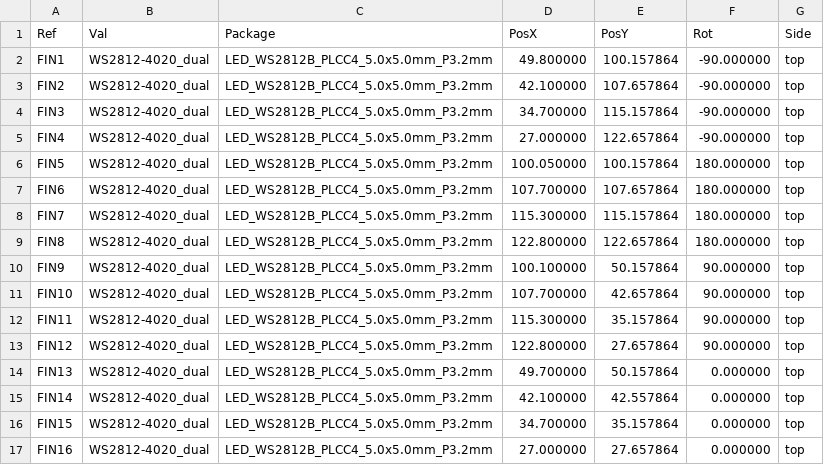
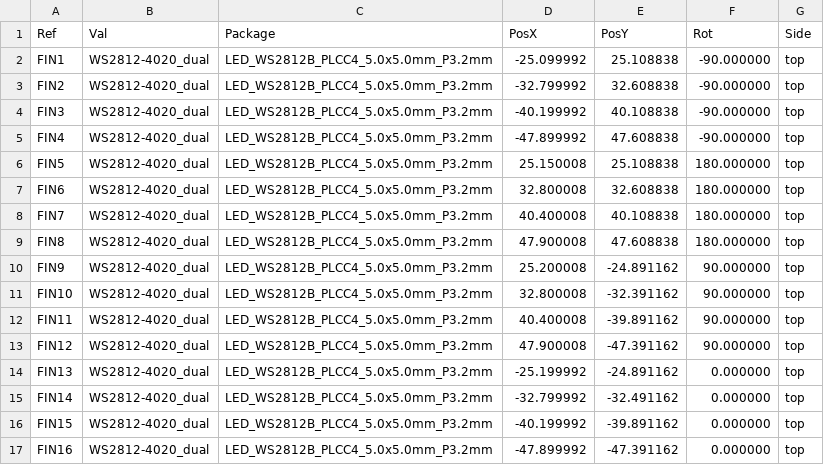
Before and after one commit to jkordek1/Man-Don-t-Get-Angry-Board-game, a CSV file: KiCad files/FieldBoard/gerber/FieldBoard-top-pos.csv, drawn as a sheet; only a part is shown; the diff covers the shown part only.

```diff
--- a/KiCad files/FieldBoard/gerber/FieldBoard-top-pos.csv
+++ b/KiCad files/FieldBoard/gerber/FieldBoard-top-pos.csv
@@ -1,17 +1,17 @@
 Ref,Val,Package,PosX,PosY,Rot,Side
-"FIN1","WS2812-4020_dual","LED_WS2812B_PLCC4_5.0x5.0mm_P3.2mm",49.800000,100.157864,-90.000000,top
-"FIN2","WS2812-4020_dual","LED_WS2812B_PLCC4_5.0x5.0mm_P3.2mm",42.100000,107.657864,-90.000000,top
-"FIN3","WS2812-4020_dual","LED_WS2812B_PLCC4_5.0x5.0mm_P3.2mm",34.700000,115.157864,-90.000000,top
-"FIN4","WS2812-4020_dual","LED_WS2812B_PLCC4_5.0x5.0mm_P3.2mm",27.000000,122.657864,-90.000000,top
-"FIN5","WS2812-4020_dual","LED_WS2812B_PLCC4_5.0x5.0mm_P3.2mm",100.050000,100.157864,180.000000,top
-"FIN6","WS2812-4020_dual","LED_WS2812B_PLCC4_5.0x5.0mm_P3.2mm",107.700000,107.657864,180.000000,top
-"FIN7","WS2812-4020_dual","LED_WS2812B_PLCC4_5.0x5.0mm_P3.2mm",115.300000,115.157864,180.000000,top
-"FIN8","WS2812-4020_dual","LED_WS2812B_PLCC4_5.0x5.0mm_P3.2mm",122.800000,122.657864,180.000000,top
-"FIN9","WS2812-4020_dual","LED_WS2812B_PLCC4_5.0x5.0mm_P3.2mm",100.100000,50.157864,90.000000,top
-"FIN10","WS2812-4020_dual","LED_WS2812B_PLCC4_5.0x5.0mm_P3.2mm",107.700000,42.657864,90.000000,top
-"FIN11","WS2812-4020_dual","LED_WS2812B_PLCC4_5.0x5.0mm_P3.2mm",115.300000,35.157864,90.000000,top
-"FIN12","WS2812-4020_dual","LED_WS2812B_PLCC4_5.0x5.0mm_P3.2mm",122.800000,27.657864,90.000000,top
-"FIN13","WS2812-4020_dual","LED_WS2812B_PLCC4_5.0x5.0mm_P3.2mm",49.700000,50.157864,0.000000,top
-"FIN14","WS2812-4020_dual","LED_WS2812B_PLCC4_5.0x5.0mm_P3.2mm",42.100000,42.557864,0.000000,top
-"FIN15","WS2812-4020_dual","LED_WS2812B_PLCC4_5.0x5.0mm_P3.2mm",34.700000,35.157864,0.000000,top
-"FIN16","WS2812-4020_dual","LED_WS2812B_PLCC4_5.0x5.0mm_P3.2mm",27.000000,27.657864,0.000000,top
+"FIN1","WS2812-4020_dual","LED_WS2812B_PLCC4_5.0x5.0mm_P3.2mm",-25.099992,25.108838,-90.000000,top
+"FIN2","WS2812-4020_dual","LED_WS2812B_PLCC4_5.0x5.0mm_P3.2mm",-32.799992,32.608838,-90.000000,top
+"FIN3","WS2812-4020_dual","LED_WS2812B_PLCC4_5.0x5.0mm_P3.2mm",-40.199992,40.108838,-90.000000,top
+"FIN4","WS2812-4020_dual","LED_WS2812B_PLCC4_5.0x5.0mm_P3.2mm",-47.899992,47.608838,-90.000000,top
+"FIN5","WS2812-4020_dual","LED_WS2812B_PLCC4_5.0x5.0mm_P3.2mm",25.150008,25.108838,180.000000,top
+"FIN6","WS2812-4020_dual","LED_WS2812B_PLCC4_5.0x5.0mm_P3.2mm",32.800008,32.608838,180.000000,top
+"FIN7","WS2812-4020_dual","LED_WS2812B_PLCC4_5.0x5.0mm_P3.2mm",40.400008,40.108838,180.000000,top
+"FIN8","WS2812-4020_dual","LED_WS2812B_PLCC4_5.0x5.0mm_P3.2mm",47.900008,47.608838,180.000000,top
+"FIN9","WS2812-4020_dual","LED_WS2812B_PLCC4_5.0x5.0mm_P3.2mm",25.200008,-24.891162,90.000000,top
+"FIN10","WS2812-4020_dual","LED_WS2812B_PLCC4_5.0x5.0mm_P3.2mm",32.800008,-32.391162,90.000000,top
+"FIN11","WS2812-4020_dual","LED_WS2812B_PLCC4_5.0x5.0mm_P3.2mm",40.400008,-39.891162,90.000000,top
+"FIN12","WS2812-4020_dual","LED_WS2812B_PLCC4_5.0x5.0mm_P3.2mm",47.900008,-47.391162,90.000000,top
+"FIN13","WS2812-4020_dual","LED_WS2812B_PLCC4_5.0x5.0mm_P3.2mm",-25.199992,-24.891162,0.000000,top
+"FIN14","WS2812-4020_dual","LED_WS2812B_PLCC4_5.0x5.0mm_P3.2mm",-32.799992,-32.491162,0.000000,top
+"FIN15","WS2812-4020_dual","LED_WS2812B_PLCC4_5.0x5.0mm_P3.2mm",-40.199992,-39.891162,0.000000,top
+"FIN16","WS2812-4020_dual","LED_WS2812B_PLCC4_5.0x5.0mm_P3.2mm",-47.899992,-47.391162,0.000000,top
```
Also changed, not shown: 162 edited cells elsewhere in this file, KiCad files/FieldBoard/gerber/FieldBoard-bottom-pos.csv, 16 other files.
